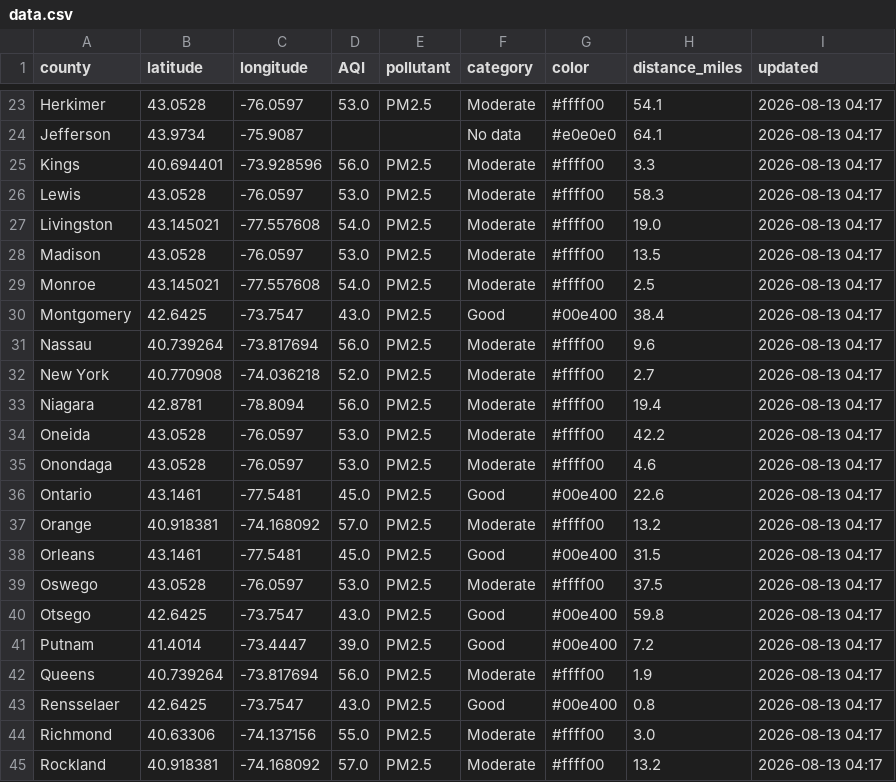
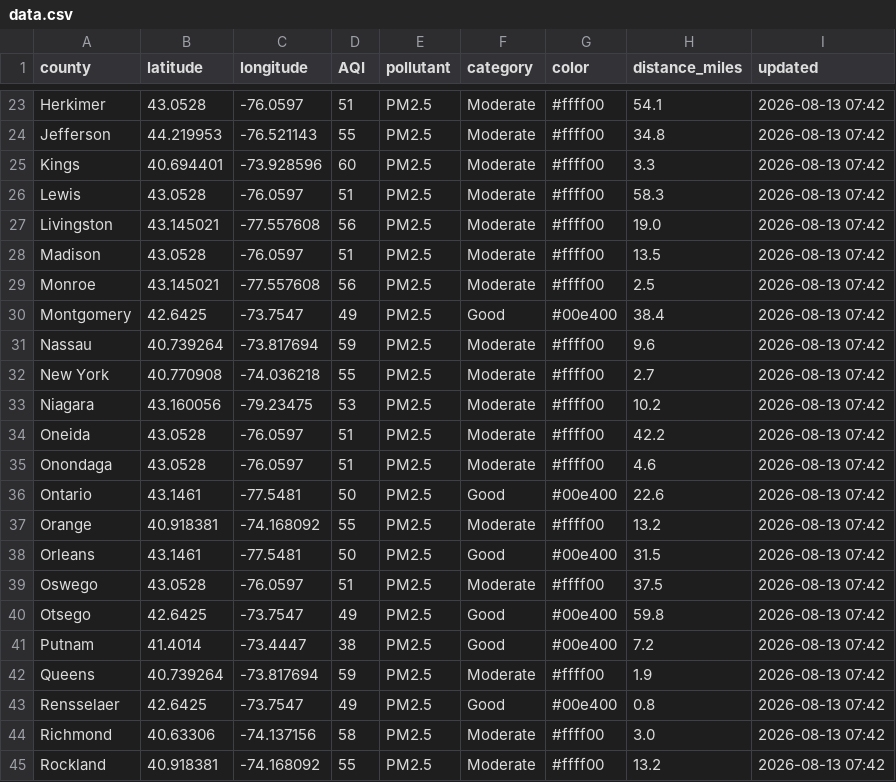
Before and after one commit to somaiyahhafeez/nyc-aqi-map, a CSV file: data.csv, drawn as a sheet; only a part is shown, gaps mark what is left out; the diff covers the shown part only; the diff names each change by its address in the sheet, - before the commit and + after, or states it on an @@ line.

```diff
--- a/data.csv
+++ b/data.csv
-D23 (AQI): 53.0
+D23 (AQI): 51
-I23:I45 (updated): 2026-08-13 04:17
+I23:I45 (updated): 2026-08-13 07:42
-B24 (latitude): 43.9734
+B24 (latitude): 44.219953
-C24 (longitude): -75.9087
+C24 (longitude): -76.521143
-D24 (AQI): (empty)
+D24 (AQI): 55
-E24 (pollutant): (empty)
+E24 (pollutant): PM2.5
-F24 (category): No data
+F24 (category): Moderate
-G24 (color): #e0e0e0
+G24 (color): #ffff00
-H24 (distance_miles): 64.1
+H24 (distance_miles): 34.8
-D25 (AQI): 56.0
+D25 (AQI): 60
-D26 (AQI): 53.0
+D26 (AQI): 51
-D27 (AQI): 54.0
+D27 (AQI): 56
-D28 (AQI): 53.0
+D28 (AQI): 51
-D29 (AQI): 54.0
+D29 (AQI): 56
-D30 (AQI): 43.0
+D30 (AQI): 49
-D31 (AQI): 56.0
+D31 (AQI): 59
-D32 (AQI): 52.0
+D32 (AQI): 55
-B33 (latitude): 42.8781
+B33 (latitude): 43.160056
-C33 (longitude): -78.8094
+C33 (longitude): -79.23475
-D33 (AQI): 56.0
+D33 (AQI): 53
-H33 (distance_miles): 19.4
+H33 (distance_miles): 10.2
-D34:D35 (AQI): 53.0
+D34:D35 (AQI): 51
-D36 (AQI): 45.0
+D36 (AQI): 50
-D37 (AQI): 57.0
+D37 (AQI): 55
-D38 (AQI): 45.0
+D38 (AQI): 50
-D39 (AQI): 53.0
+D39 (AQI): 51
-D40 (AQI): 43.0
+D40 (AQI): 49
-D41 (AQI): 39.0
+D41 (AQI): 38
-D42 (AQI): 56.0
+D42 (AQI): 59
-D43 (AQI): 43.0
+D43 (AQI): 49
-D44 (AQI): 55.0
+D44 (AQI): 58
-D45 (AQI): 57.0
+D45 (AQI): 55
```
Also changed, not shown: 94 edited cells elsewhere in this file, nyc_data.csv.
